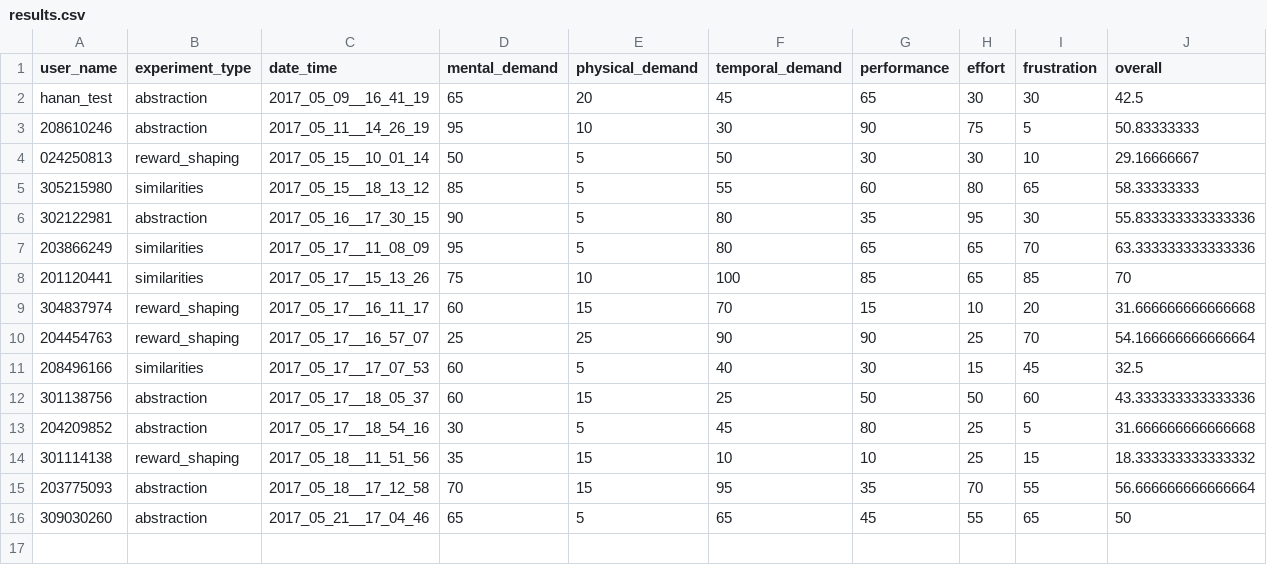
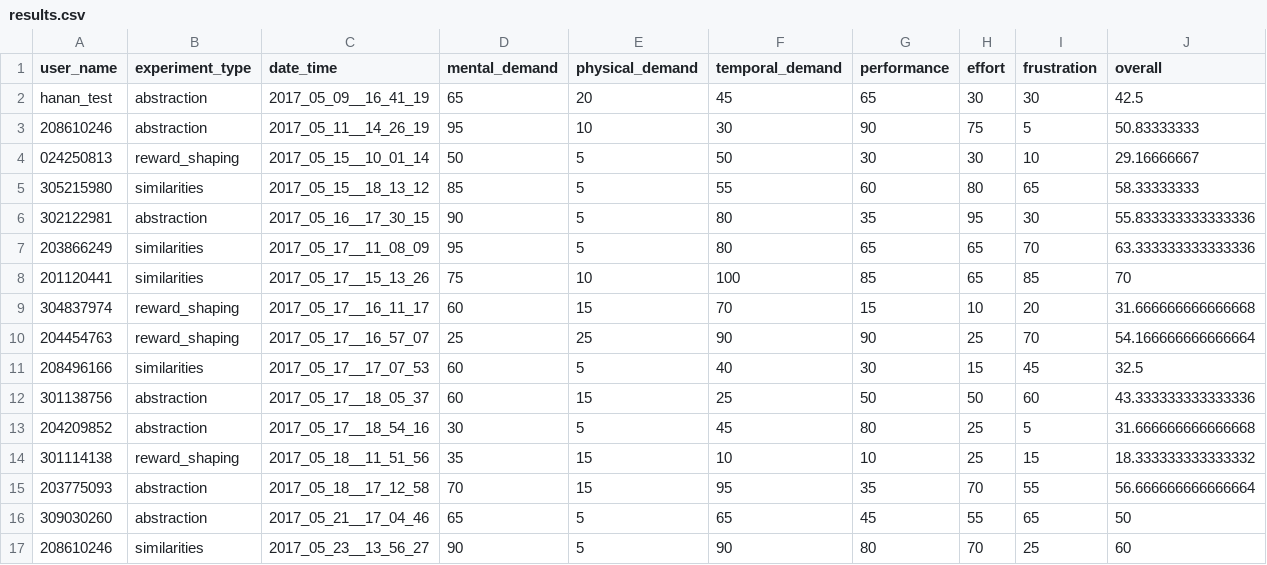
Before and after one commit to moshiky/experiment_scripts, a CSV file: results.csv, drawn as a sheet.

Commit message:
* add tlx results

```diff
--- a/results.csv
+++ b/results.csv
@@ -16 +16,2 @@ hanan_test,abstraction,2017_05_09__16_41_19,65,20,45,65,30,30,42.5
 309030260,abstraction,2017_05_21__17_04_46,65,5,65,45,55,65,50
+208610246,similarities,2017_05_23__13_56_27,90,5,90,80,70,25,60
```
